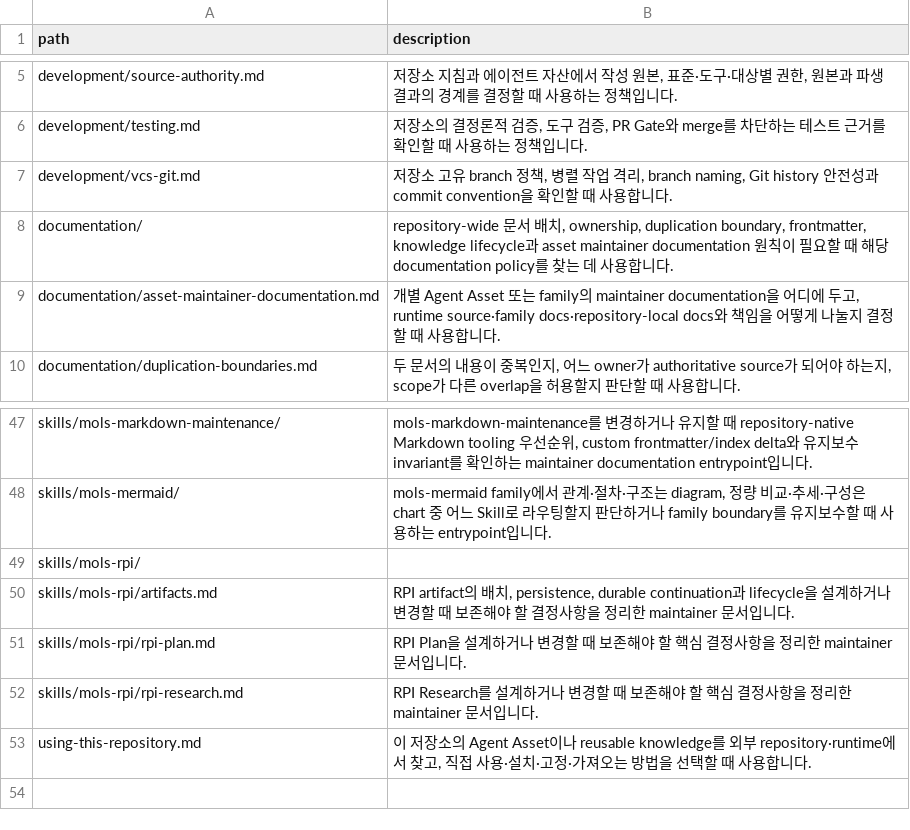
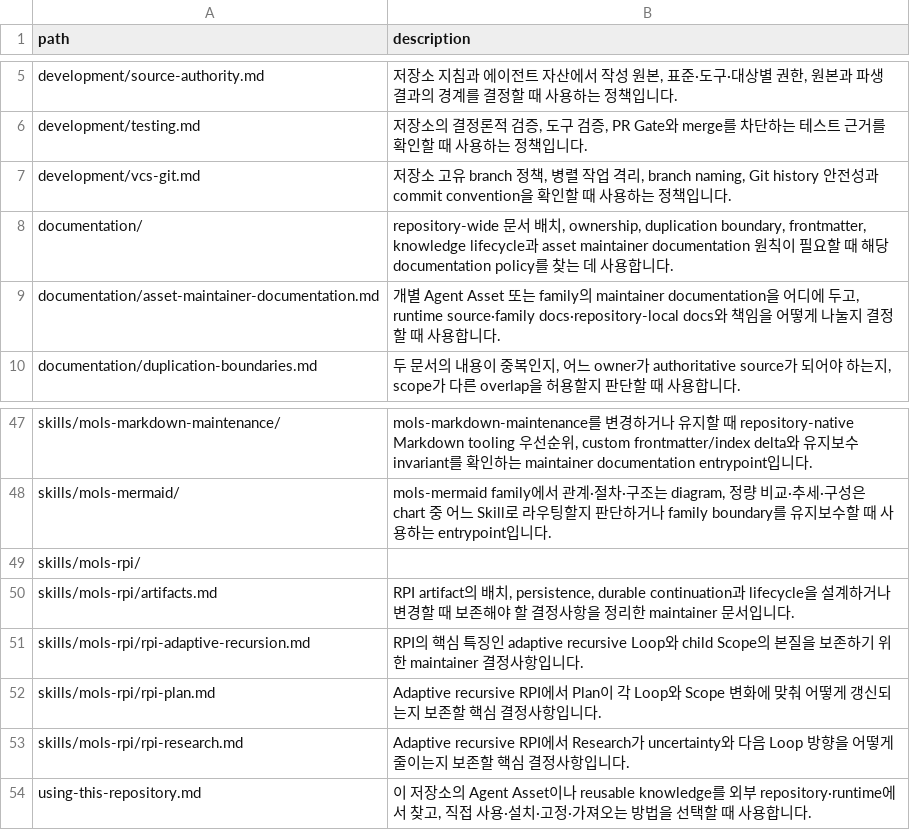
Before and after one commit to mols3131d/mols-agent-assets, a TSV file: docs/INDEX.tsv, drawn as a sheet; only a part is shown, gaps mark what is left out.

Commit message:
docs(index): sync adaptive RPI decisions

```diff
--- a/docs/INDEX.tsv
+++ b/docs/INDEX.tsv
@@ -6,3 +6,3 @@ development/source-authority.md	저장소 지침과 에이전트 자산에서
 development/testing.md	저장소의 결정론적 검증, 도구 검증, PR Gate와 merge를 차단하는 테스트 근거를 확인할 때 사용하는 정책입니다.
-development/vcs-git.md	저장소 고유 branch 정책, 병렬 작업 격리, branch naming, Git history 안전성과 commit convention을 확인할 때 사용합니다.
+development/vcs-git.md	저장소 고유 branch 정책, 병렬 작업 격리, branch naming, Git history 안전성과 commit convention을 확인할 때 사용하는 정책입니다.
 documentation/	repository-wide 문서 배치, ownership, duplication boundary, frontmatter, knowledge lifecycle과 asset maintainer documentation 원칙이 필요할 때 해당 documentation policy를 찾는 데 사용합니다.
@@ -50,4 +50,5 @@ skills/mols-rpi/
 skills/mols-rpi/artifacts.md	RPI artifact의 배치, persistence, durable continuation과 lifecycle을 설계하거나 변경할 때 보존해야 할 결정사항을 정리한 maintainer 문서입니다.
-skills/mols-rpi/rpi-plan.md	RPI Plan을 설계하거나 변경할 때 보존해야 할 핵심 결정사항을 정리한 maintainer 문서입니다.
-skills/mols-rpi/rpi-research.md	RPI Research를 설계하거나 변경할 때 보존해야 할 핵심 결정사항을 정리한 maintainer 문서입니다.
+skills/mols-rpi/rpi-adaptive-recursion.md	RPI의 핵심 특징인 adaptive recursive Loop와 child Scope의 본질을 보존하기 위한 maintainer 결정사항입니다.
+skills/mols-rpi/rpi-plan.md	Adaptive recursive RPI에서 Plan이 각 Loop와 Scope 변화에 맞춰 어떻게 갱신되는지 보존할 핵심 결정사항입니다.
+skills/mols-rpi/rpi-research.md	Adaptive recursive RPI에서 Research가 uncertainty와 다음 Loop 방향을 어떻게 줄이는지 보존할 핵심 결정사항입니다.
 using-this-repository.md	이 저장소의 Agent Asset이나 reusable knowledge를 외부 repository·runtime에서 찾고, 직접 사용·설치·고정·가져오는 방법을 선택할 때 사용합니다.
```
